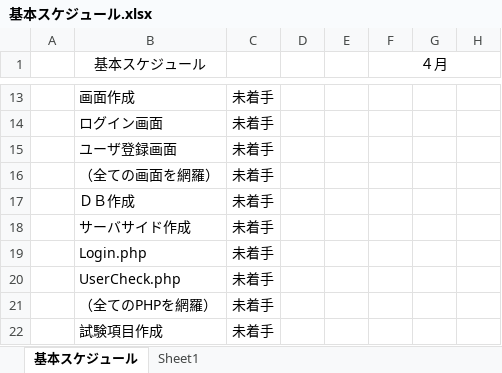
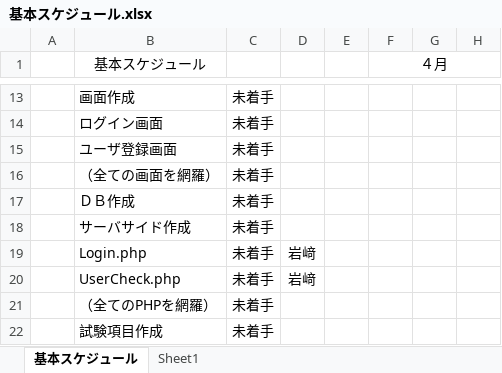
Before and after one commit to fujimondesu/2023Dev3Early, an Excel workbook: 01_企画書/基本スケジュール.xlsx, sheet 基本スケジュール, drawn as a sheet; only a part is shown, gaps mark what is left out; values as stored, in another font and other column widths than the file's, no borders; the diff names each change by its address in the sheet, - before the commit and + after, or states it on an @@ line.

```diff
--- a/01_企画書/基本スケジュール.xlsx (sheet 基本スケジュール)
+++ b/01_企画書/基本スケジュール.xlsx (sheet 基本スケジュール)
-D19:D20: (empty)
+D19:D20: 岩﨑
```
Also changed, not shown: 02_画面設計書・モックアップ/画面一覧表.xlsx.
